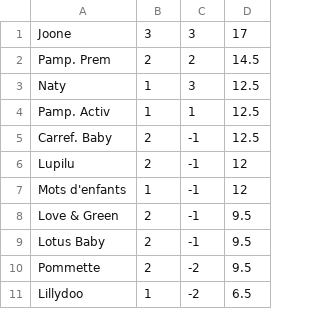
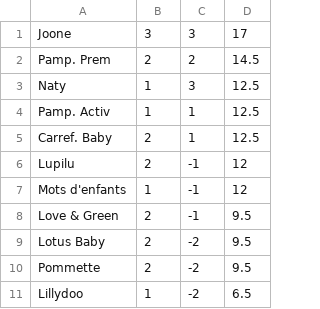
Before and after one commit to lagboigba/Project_Python, a CSV file: Projet/mat.csv, drawn as a sheet.

Commit message:
Correction fichier source

```diff
--- a/Projet/mat.csv
+++ b/Projet/mat.csv
@@ -4,3 +4,3 @@
 "Pamp. Activ";1;1;12.5
-"Carref. Baby";2;-1;12.5
+"Carref. Baby";2;1;12.5
 "Lupilu";2;-1;12
@@ -8,3 +8,3 @@
 "Love & Green";2;-1;9.5
-"Lotus Baby";2;-1;9.5
+"Lotus Baby";2;-2;9.5
 "Pommette";2;-2;9.5
```
